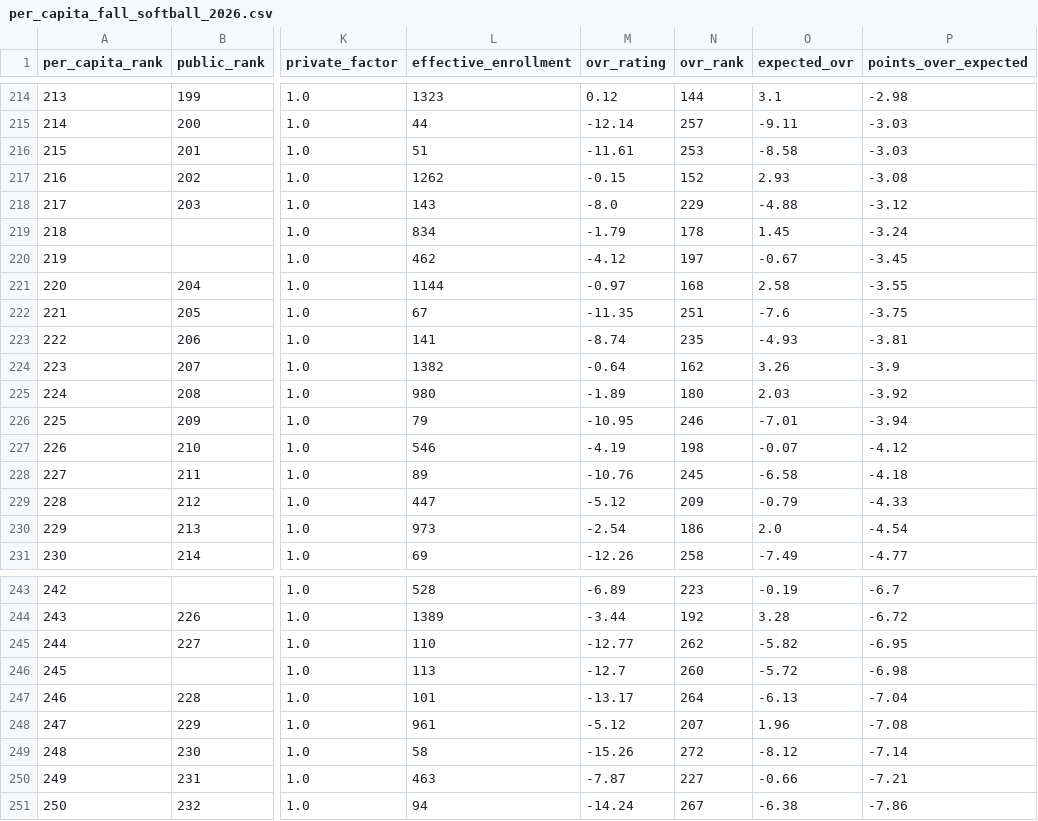
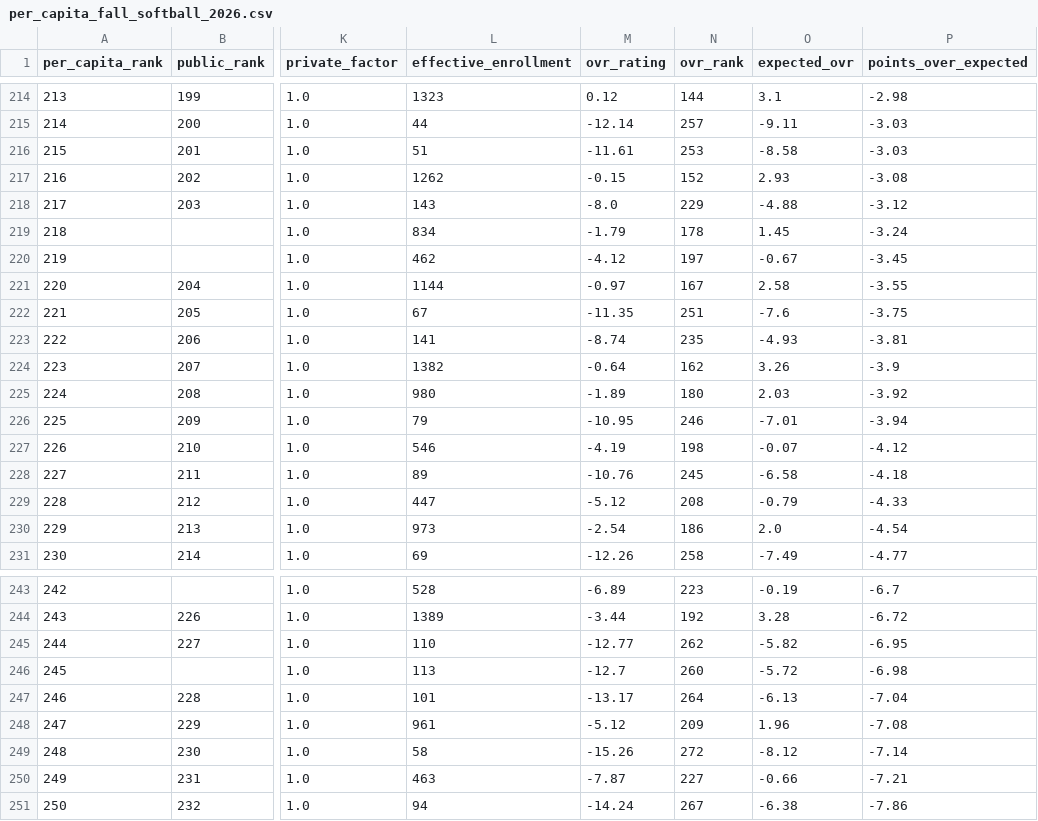
Before and after one commit to AllMOSports/Fall_Softball_Ratings_2026, a CSV file: per_capita_fall_softball_2026.csv, drawn as a sheet; only a part is shown, gaps mark what is left out; the diff covers the shown part only; the diff names each change by its address in the sheet, - before the commit and + after, or states it on an @@ line.

```diff
--- a/per_capita_fall_softball_2026.csv
+++ b/per_capita_fall_softball_2026.csv
-N221 (ovr_rank): 168
+N221 (ovr_rank): 167
-N229 (ovr_rank): 209
+N229 (ovr_rank): 208
-N248 (ovr_rank): 207
+N248 (ovr_rank): 209
```
Also changed, not shown: 8 edited cells elsewhere in this file, fall_softball_rankings_2026_all.csv, fall_softball_rankings_2026_class1.csv, 10 other files.
